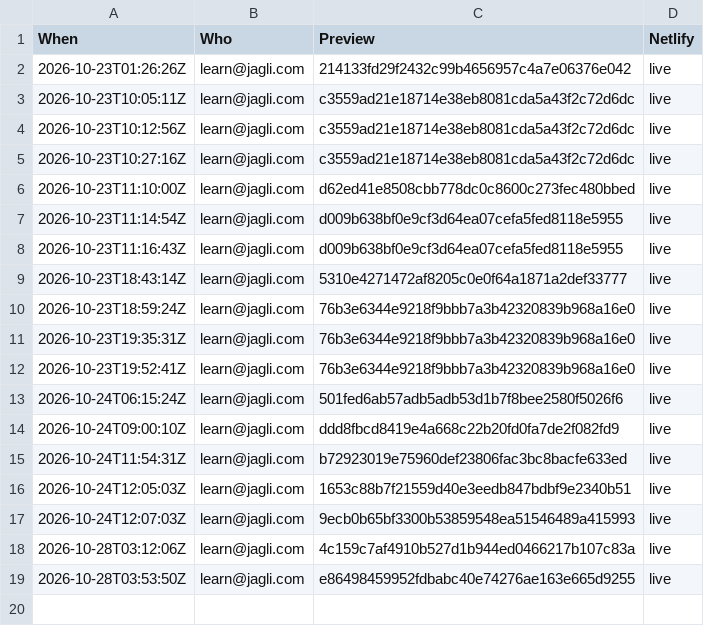
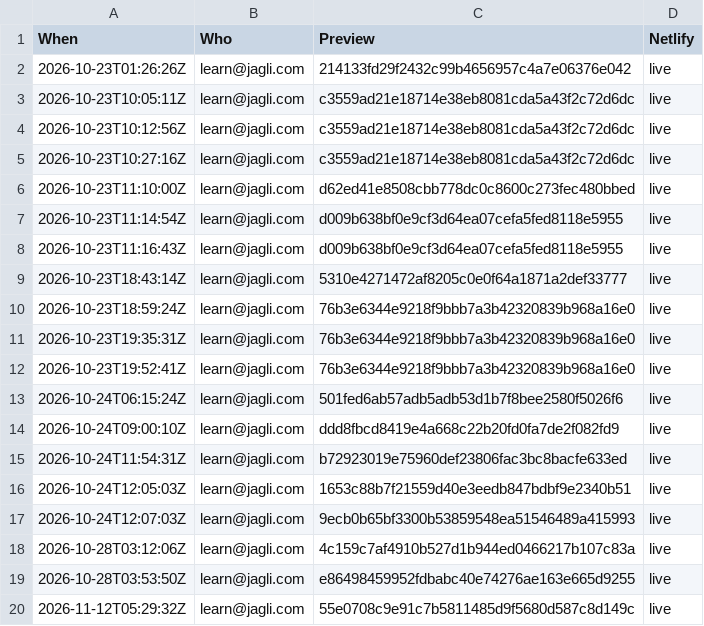
Before and after one commit to jagli/adc-webupdate, a CSV file: log/publishes.csv, drawn as a sheet.

```diff
--- a/log/publishes.csv
+++ b/log/publishes.csv
@@ -19 +19,2 @@ When,Who,Preview,Netlify
 2026-10-28T03:53:50Z,learn@jagli.com,e86498459952fdbabc40e74276ae163e665d9255,live
+2026-11-12T05:29:32Z,learn@jagli.com,55e0708c9e91c7b5811485d9f5680d587c8d149c,live
```
Also changed, not shown: 3 other files.
